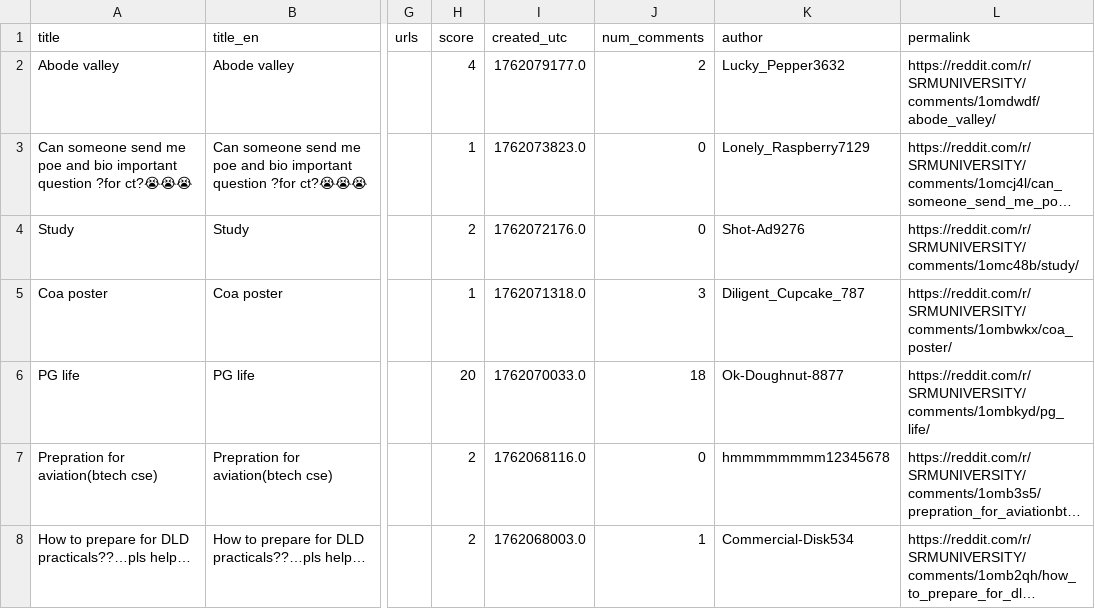
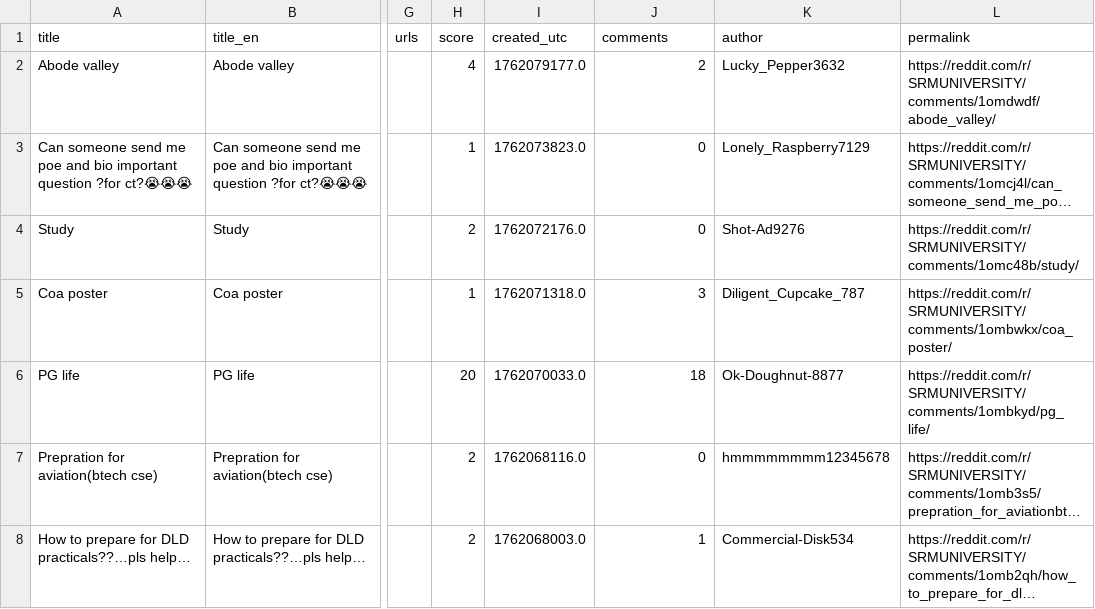
Before and after one commit to AImankhurhsid/reddit-scraper, a CSV file: SRMUNIVERSITY_posts.csv, drawn as a sheet; only a part is shown, gaps mark what is left out; long unchanged cells end in …; the diff names each change by its address in the sheet, - before the commit and + after, or states it on an @@ line.

Commit message:
Rename num_comments column to comments for cleaner naming
- Update CSV column: num_comments → comments
- Update all app.py references to use 'comments' column
- Update scrape_srm.py to generate 'comments' column
- Keeps PRAW API field name (post.num_comments) unchanged

```diff
--- a/SRMUNIVERSITY_posts.csv
+++ b/SRMUNIVERSITY_posts.csv
-J1: num_comments
+J1: comments
```
Also changed, not shown: 2 other files.
